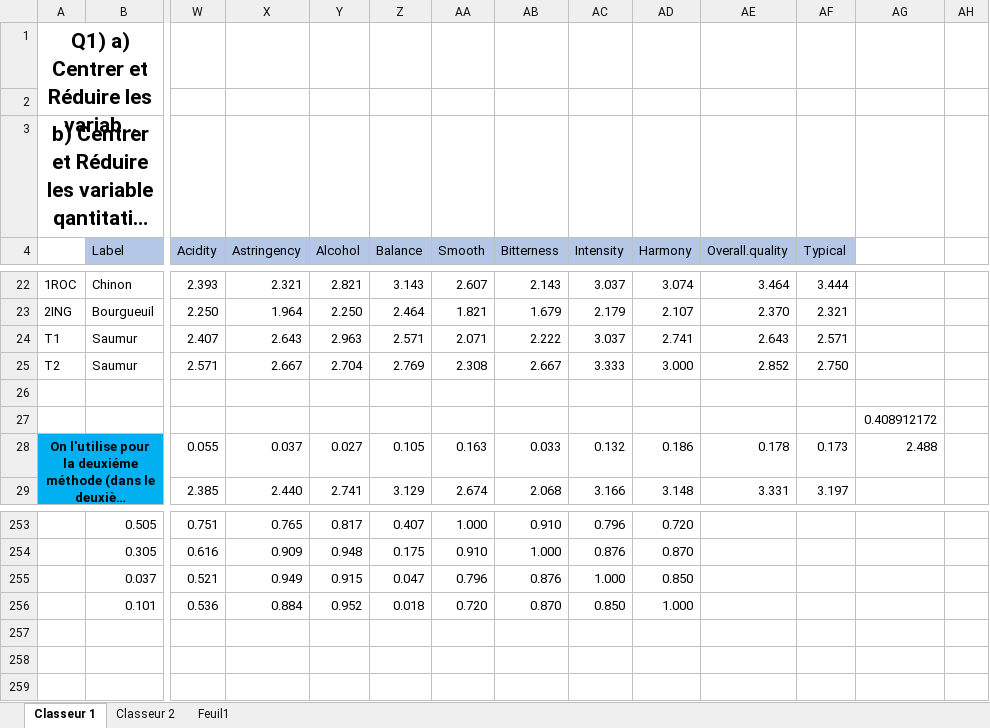
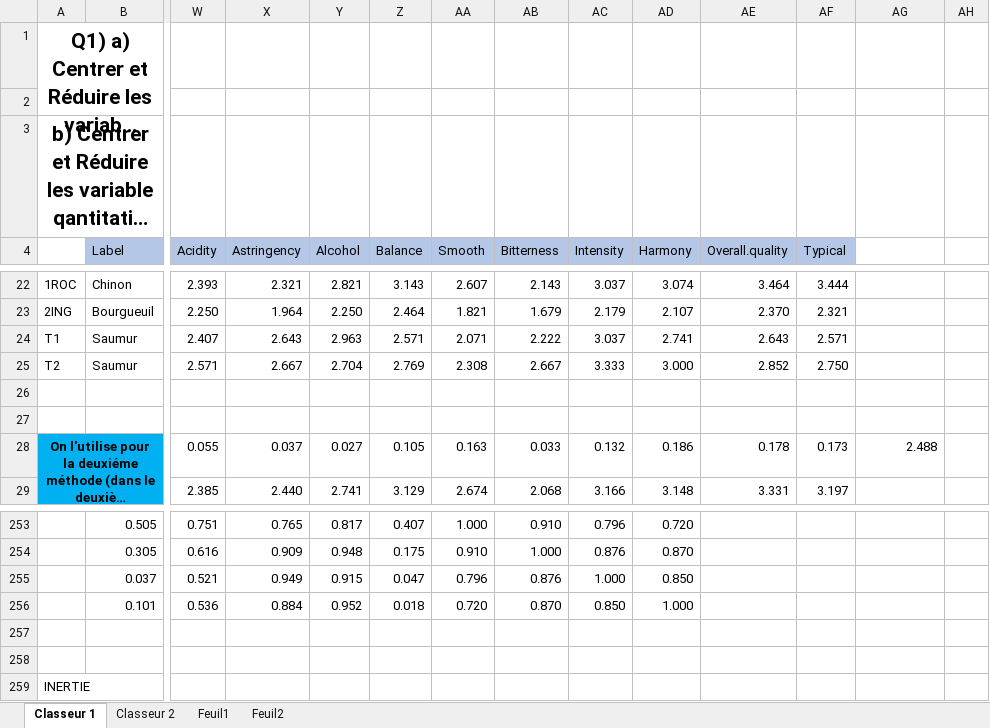
Before and after one commit to atttoum8643f/TP1-Analyse_dm, an Excel workbook: TP1.xlsx, sheet Classeur 1, drawn as a sheet; only a part is shown, gaps mark what is left out; long unchanged cells end in …; values as stored, in another font and other column widths than the file's, no borders; rows hold the shown columns only; the diff names each change by its address in the sheet, - before the commit and + after, or states it on an @@ line.

```diff
--- a/TP1.xlsx (sheet Classeur 1)
+++ b/TP1.xlsx (sheet Classeur 1)
+sheet tab: Feuil2
-AG27: 0.408912172
+AG27: (empty)
+row 257: (empty)
+row 258: (empty)
+row 259: INERTIE
```
Also changed, not shown: sheet Feuil1.
